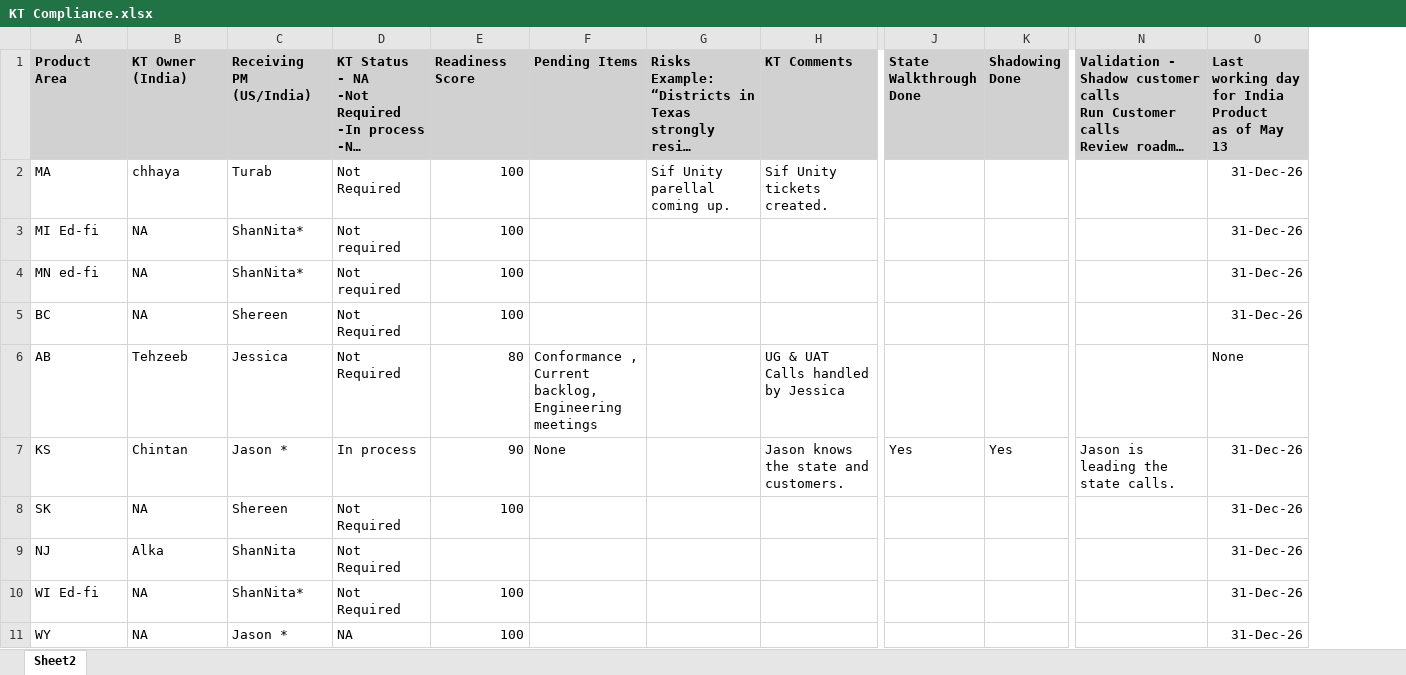
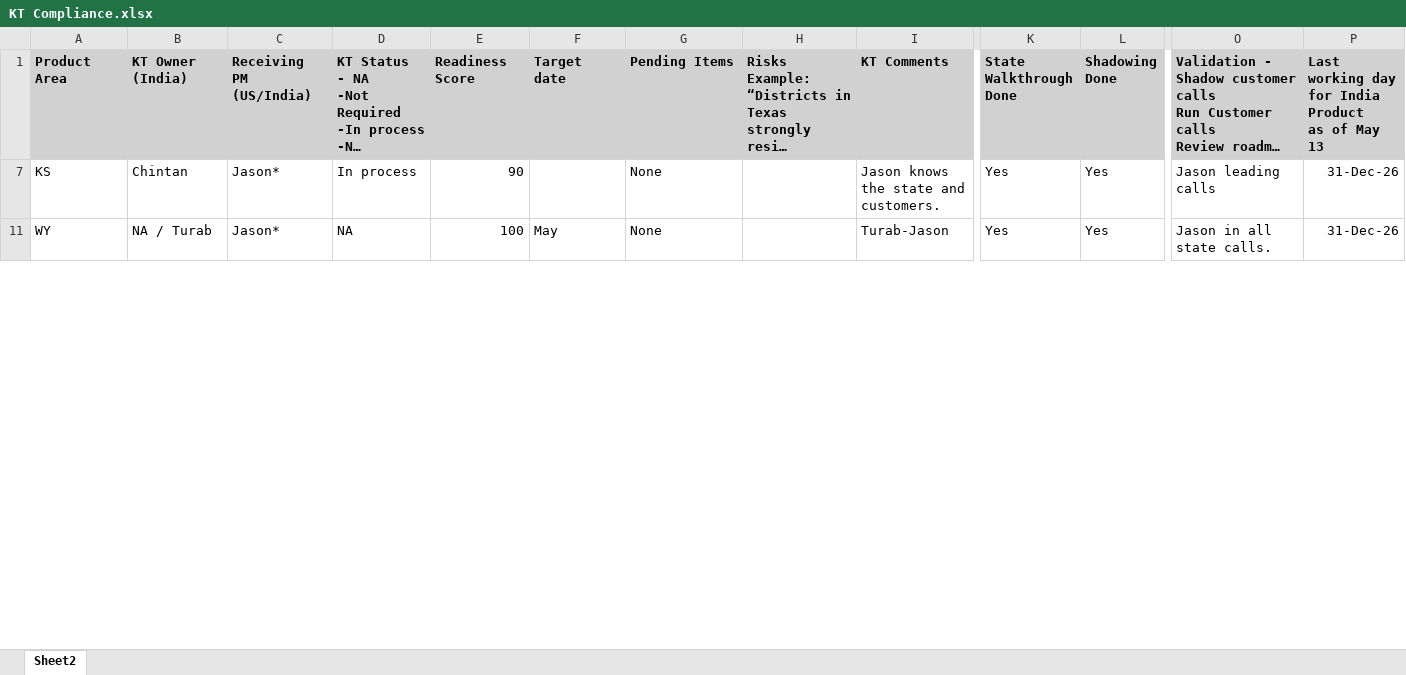
Before and after one commit to prabhaparthasarathy/kt-dashboard, an Excel workbook: KT Compliance.xlsx, sheet Sheet2, drawn as a sheet; only a part is shown, gaps mark what is left out; long unchanged cells end in …; values as stored, in another font and other column widths than the file's, no borders; removed rows and columns are numbered as before the commit, all else as after; rows hold the shown columns only; ↵ is a line break in a cell; the diff covers the shown part only; the diff names each change by its address in the sheet, - before the commit and + after, or states it on an @@ line.

Commit message:
Add files via upload

```diff
--- a/KT Compliance.xlsx (sheet Sheet2)
+++ b/KT Compliance.xlsx (sheet Sheet2)
+column F, rows 1-11: Target date |  | May
-column O, row 1: Last working day ↵ for India Product ↵ as of May 13; row 7: 31-Dec-26; row 11: 31-Dec-26
+column P, rows 1-11: Last working day ↵ for India Product ↵ as of May 13 | 31-Dec-26 | 31-Dec-26
@@ row 2 hidden: MA | chhaya | Turab | Not Required | 100 |  | Sif Unity parellal coming up. | Sif Unity tickets created. |  |  |  | 31-Dec-26 @@
@@ row 3 hidden: MI Ed-fi | NA | ShanNita* | Not required | 100 |  |  |  |  |  |  | 31-Dec-26 @@
@@ row 4 hidden: MN ed-fi | NA | ShanNita* | Not required | 100 |  |  |  |  |  |  | 31-Dec-26 @@
@@ row 5 hidden: BC | NA | Shereen | Not Required | 100 |  |  |  |  |  |  | 31-Dec-26 @@
@@ row 6 hidden: AB | Tehzeeb | Jessica | Not Required | 80 | Conformance , Current backlog, Engineering meetings |  | UG & UAT Calls handled by Jessica |  |  |  | None @@
-C7: Jason *
+C7: Jason*
-O7: Jason is leading the state calls.
+O7: Jason leading calls
@@ row 8 hidden: SK | NA | Shereen | Not Required | 100 |  |  |  |  |  |  | 31-Dec-26 @@
@@ row 9 hidden: NJ | Alka | ShanNita | Not Required |  |  |  |  |  |  |  | 31-Dec-26 @@
@@ row 10 hidden: WI Ed-fi | NA | ShanNita* | Not Required | 100 |  |  |  |  |  |  | 31-Dec-26 @@
-B11: NA
+B11: NA / Turab
-C11: Jason *
+C11: Jason*
-G11: (empty)
+G11: None
-I11: (empty)
+I11: Turab-Jason
-K11: (empty)
+K11: Yes
-L11: (empty)
+L11: Yes
-O11: (empty)
+O11: Jason in all state calls.
```
Also changed, not shown: 51 hidden or unhidden rows and 2 edited cells elsewhere in this sheet.
